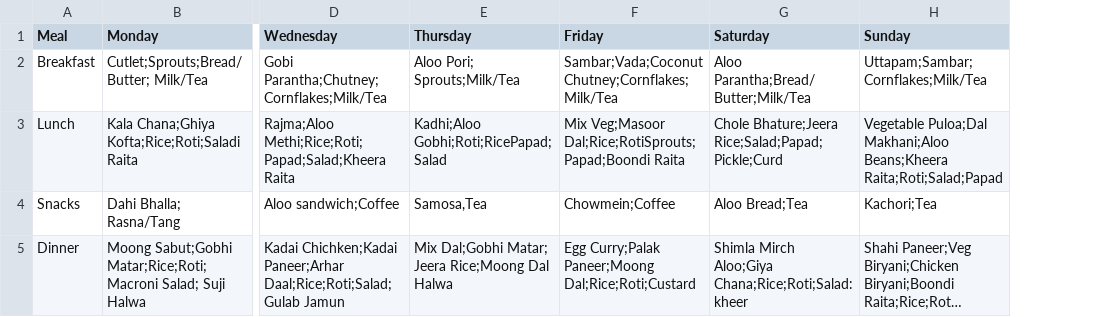
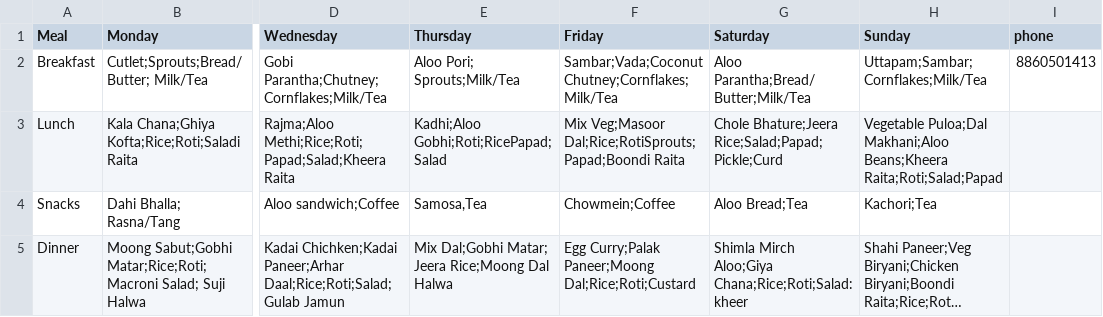
Before and after one commit to lostwarrior404/Peek, a CSV file: app/src/main/res/raw/mess_menu.csv, drawn as a sheet; only a part is shown, gaps mark what is left out; long unchanged cells end in …; the diff names each change by its address in the sheet, - before the commit and + after, or states it on an @@ line.

```diff
--- a/app/src/main/res/raw/mess_menu.csv
+++ b/app/src/main/res/raw/mess_menu.csv
+column I (phone), row 2: 8860501413
```
Also changed, not shown: 5 other files.
